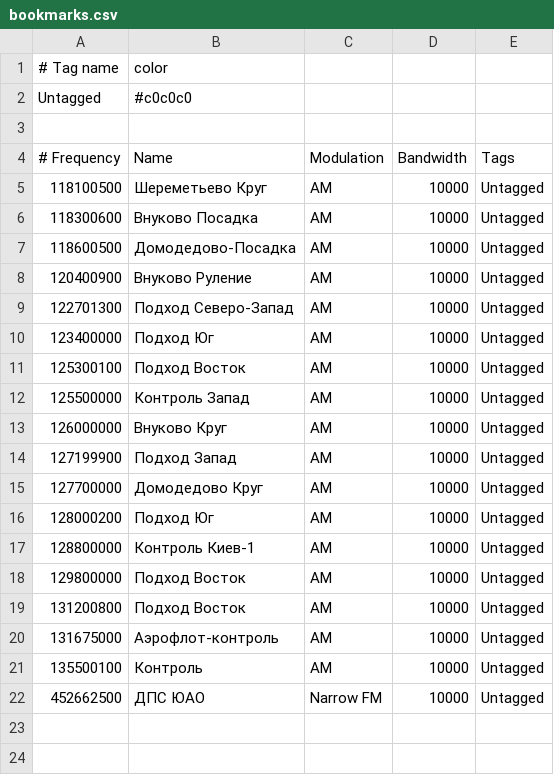
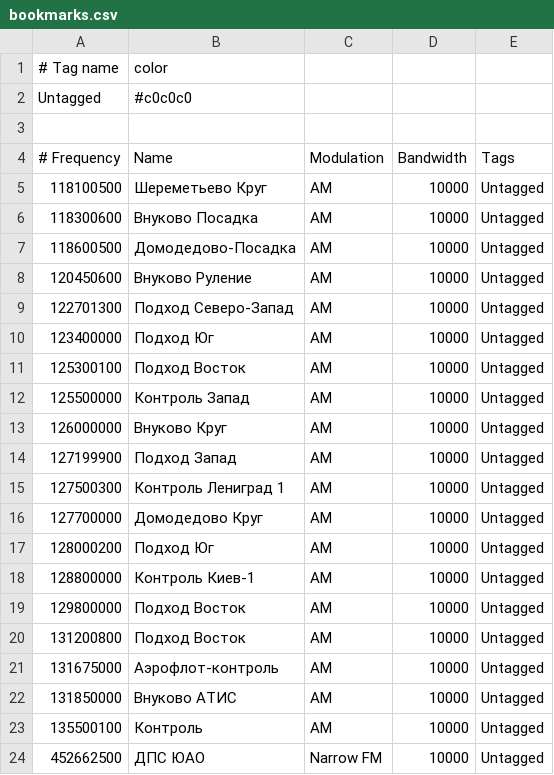
Before and after one commit to xinitronix/mate, a CSV file: etc/bookmarks.csv, drawn as a sheet.

Commit message:
изменено:      etc/bookmarks.csv

```diff
--- a/etc/bookmarks.csv
+++ b/etc/bookmarks.csv
@@ -7,3 +7,3 @@ Untagged            ; #c0c0c0
    118600500; Домодедово-Посадка       ; AM                  ;      10000; Untagged
-   120400900; Внуково Руление          ; AM                  ;      10000; Untagged
+   120450600; Внуково Руление          ; AM                  ;      10000; Untagged
    122701300; Подход Северо-Запад      ; AM                  ;      10000; Untagged
@@ -14,2 +14,3 @@ Untagged            ; #c0c0c0
    127199900; Подход Запад             ; AM                  ;      10000; Untagged
+   127500300; Контроль Лениград 1      ; AM                  ;      10000; Untagged
    127700000; Домодедово Круг          ; AM                  ;      10000; Untagged
@@ -20,2 +21,3 @@ Untagged            ; #c0c0c0
    131675000; Аэрофлот-контроль        ; AM                  ;      10000; Untagged
+   131850000; Внуково АТИС             ; AM                  ;      10000; Untagged
    135500100; Контроль                 ; AM                  ;      10000; Untagged
```
